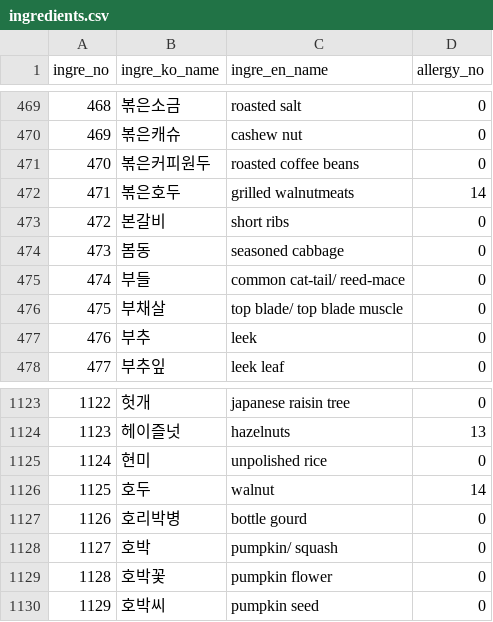
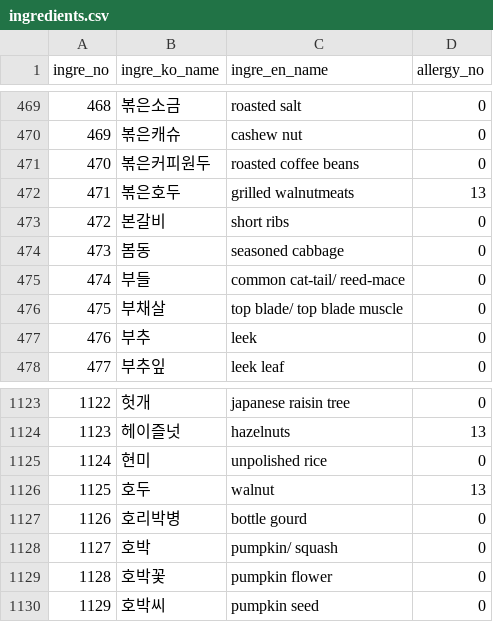
Before and after one commit to 2wjdwo97/FOKO_Food-Korea, a CSV file: database/ver_1.3/ingredients.csv, drawn as a sheet; only a part is shown, gaps mark what is left out.

```diff
--- a/database/ver_1.3/ingredients.csv
+++ b/database/ver_1.3/ingredients.csv
@@ -471,3 +471,3 @@ ingre_no,ingre_ko_name,ingre_en_name,allergy_no
 470,볶은커피원두,"roasted coffee beans",0
-471,볶은호두,"grilled walnutmeats",14
+471,볶은호두,"grilled walnutmeats",13
 472,본갈비,"short ribs",0
@@ -1125,3 +1125,3 @@ ingre_no,ingre_ko_name,ingre_en_name,allergy_no
 1124,현미,"unpolished rice",0
-1125,호두,walnut,14
+1125,호두,walnut,13
 1126,호리박병,"bottle gourd",0
```
Also changed, not shown: database/ver_1.3/countries.csv, 2 other files.
